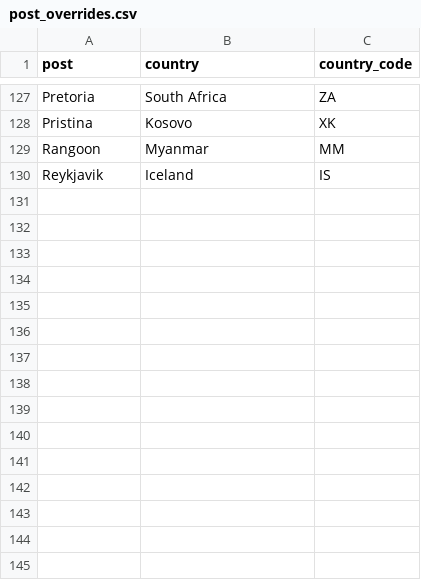
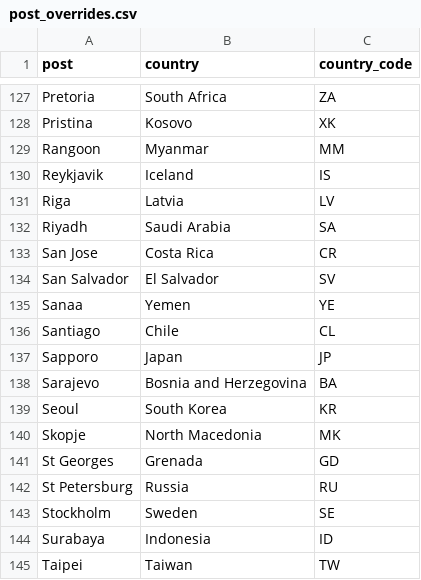
Before and after one commit to VisaWaitHub/vwh-data, a CSV file: docs/post_overrides.csv, drawn as a sheet; only a part is shown, gaps mark what is left out.

Commit message:
Update post_overrides.csv

```diff
--- a/docs/post_overrides.csv
+++ b/docs/post_overrides.csv
@@ -130 +130,16 @@ Rangoon,Myanmar,MM
 Reykjavik,Iceland,IS
+Riga,Latvia,LV
+Riyadh,Saudi Arabia,SA
+San Jose,Costa Rica,CR
+San Salvador,El Salvador,SV
+Sanaa,Yemen,YE
+Santiago,Chile,CL
+Sapporo,Japan,JP
+Sarajevo,Bosnia and Herzegovina,BA
+Seoul,South Korea,KR
+Skopje,North Macedonia,MK
+St Georges,Grenada,GD
+St Petersburg,Russia,RU
+Stockholm,Sweden,SE
+Surabaya,Indonesia,ID
+Taipei,Taiwan,TW
```
